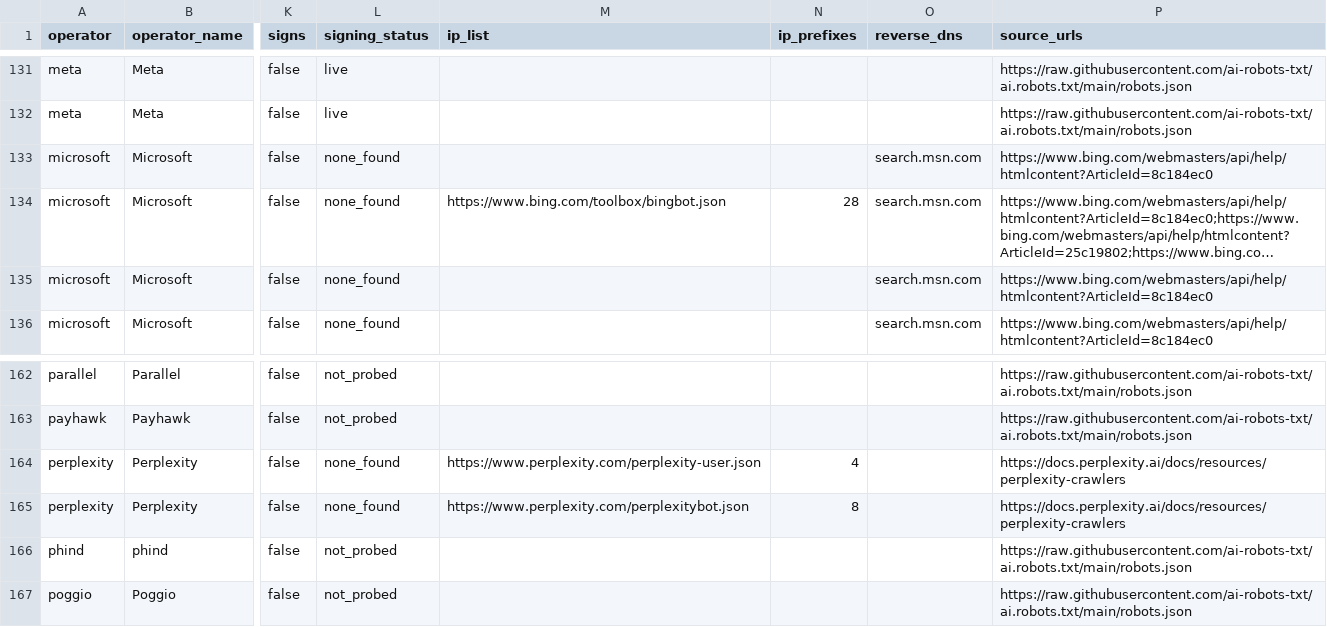
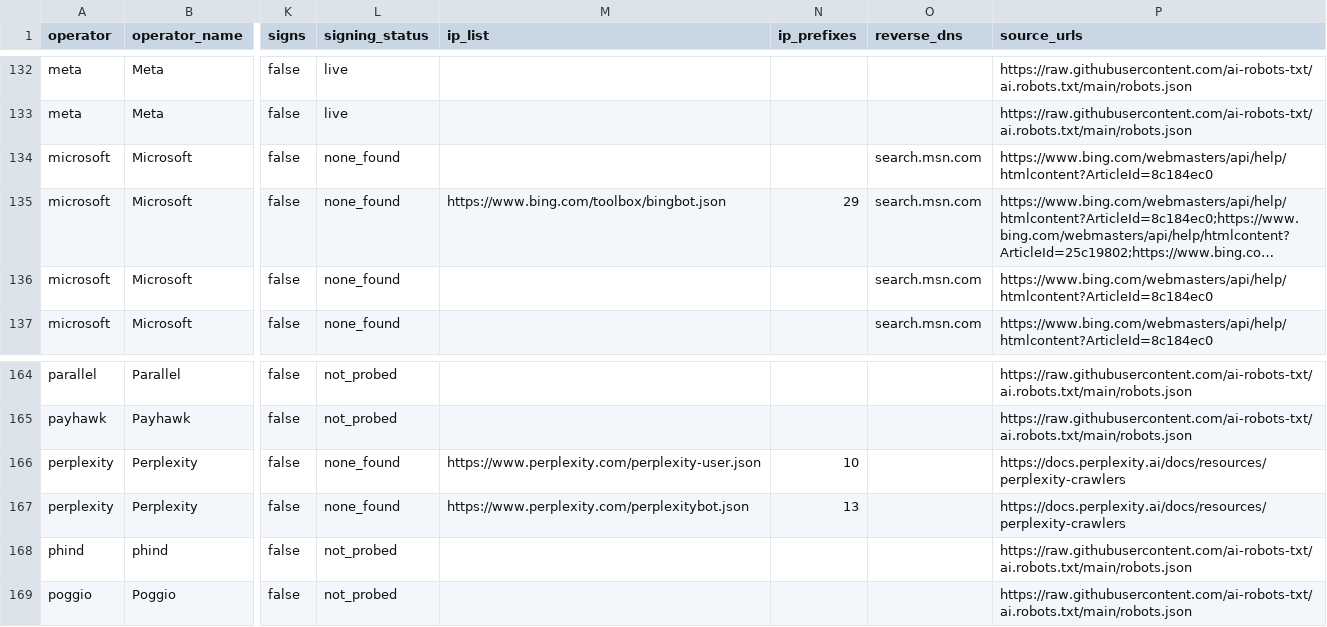
Before and after one commit to posternahq/posterna, a CSV file: packages/directory/data/agents.csv, drawn as a sheet; only a part is shown, gaps mark what is left out; long unchanged cells end in …; addresses are those after the commit; the diff covers the shown part only; the diff names each change by its address in the sheet, - before the commit and + after, or states it on an @@ line.

```diff
--- a/packages/directory/data/agents.csv
+++ b/packages/directory/data/agents.csv
-N135 (ip_prefixes): 28
+N135 (ip_prefixes): 29
-N166 (ip_prefixes): 4
+N166 (ip_prefixes): 10
-N167 (ip_prefixes): 8
+N167 (ip_prefixes): 13
```
Also changed, not shown: 7 added rows and 2 edited cells elsewhere in this file, 6 other files.
